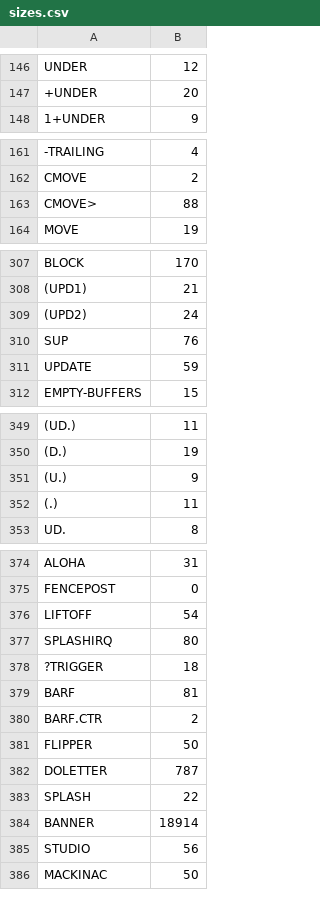
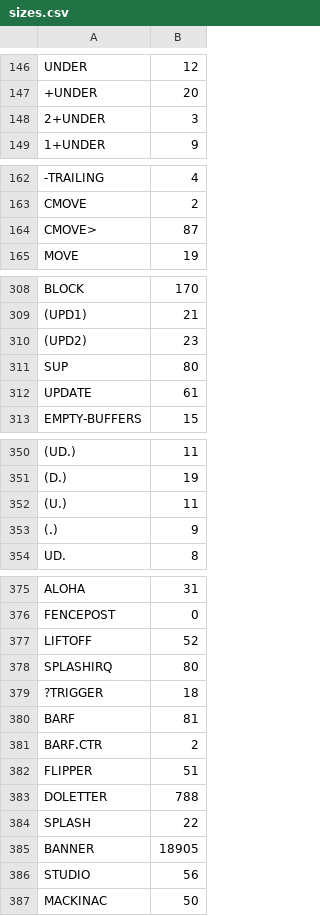
Before and after one commit to chitselb/pettil, a CSV file: docs/sizes.csv, drawn as a sheet; only a part is shown, gaps mark what is left out; addresses are those after the commit; the diff covers the shown part only; the diff names each change by its address in the sheet, - before the commit and + after, or states it on an @@ line.

```diff
--- a/docs/sizes.csv
+++ b/docs/sizes.csv
+row 148: 2+UNDER | 3
-B164: 88
+B164: 87
-B310: 24
+B310: 23
-B311: 76
+B311: 80
-B312: 59
+B312: 61
-B352: 9
+B352: 11
-B353: 11
+B353: 9
-B377: 54
+B377: 52
-B382: 50
+B382: 51
-B383: 787
+B383: 788
-B385: 18914
+B385: 18905
```
Also changed, not shown: 1 edited cell elsewhere in this file, 3 other files.
